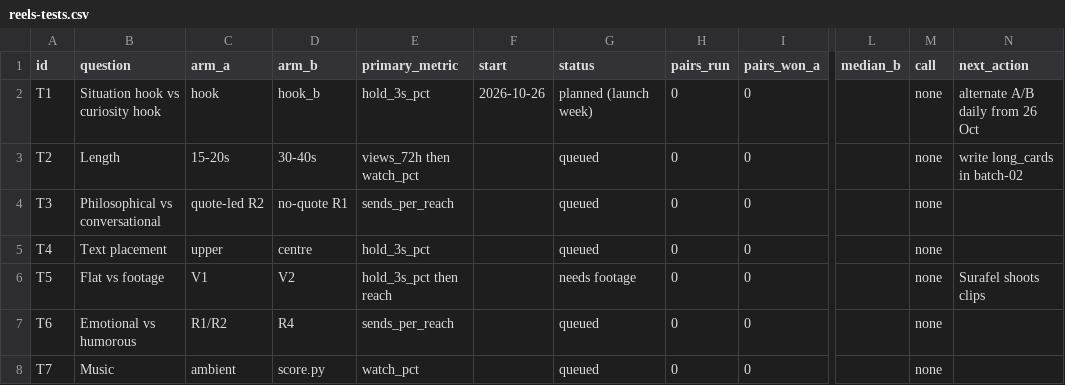
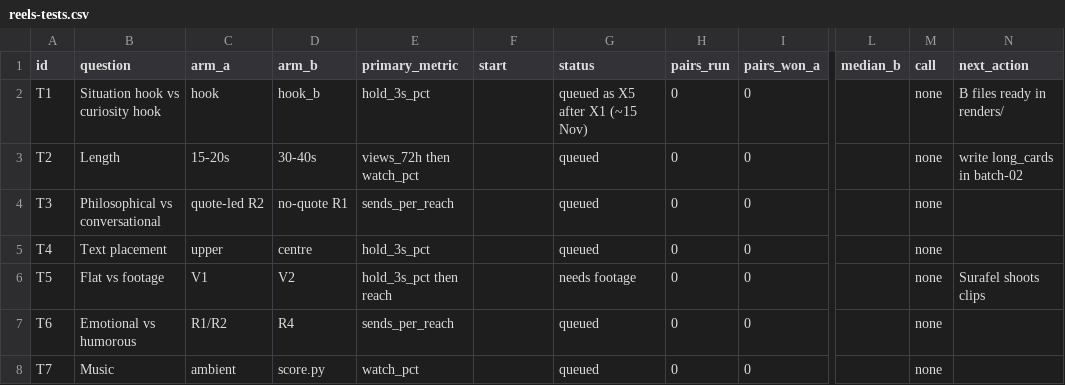
Before and after one commit to bobmarleyrafa1999-lab/media, a CSV file: moodius-aurelius/reels-engine/reels-tests.csv, drawn as a sheet; only a part is shown, gaps mark what is left out; the diff names each change by its address in the sheet, - before the commit and + after, or states it on an @@ line.

```diff
--- a/moodius-aurelius/reels-engine/reels-tests.csv
+++ b/moodius-aurelius/reels-engine/reels-tests.csv
-F2 (start): 2026-10-26
+F2 (start): (empty)
-G2 (status): planned (launch week)
+G2 (status): queued as X5 after X1 (~15 Nov)
-N2 (next_action): alternate A/B daily from 26 Oct
+N2 (next_action): B files ready in renders/
```
Also changed, not shown: 11 other files.
